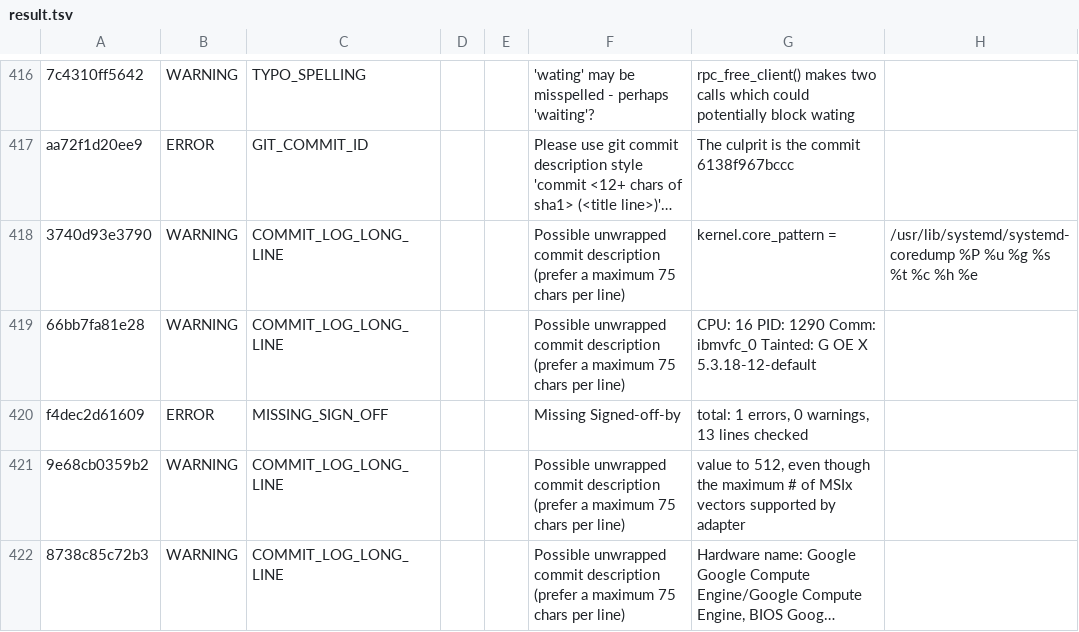
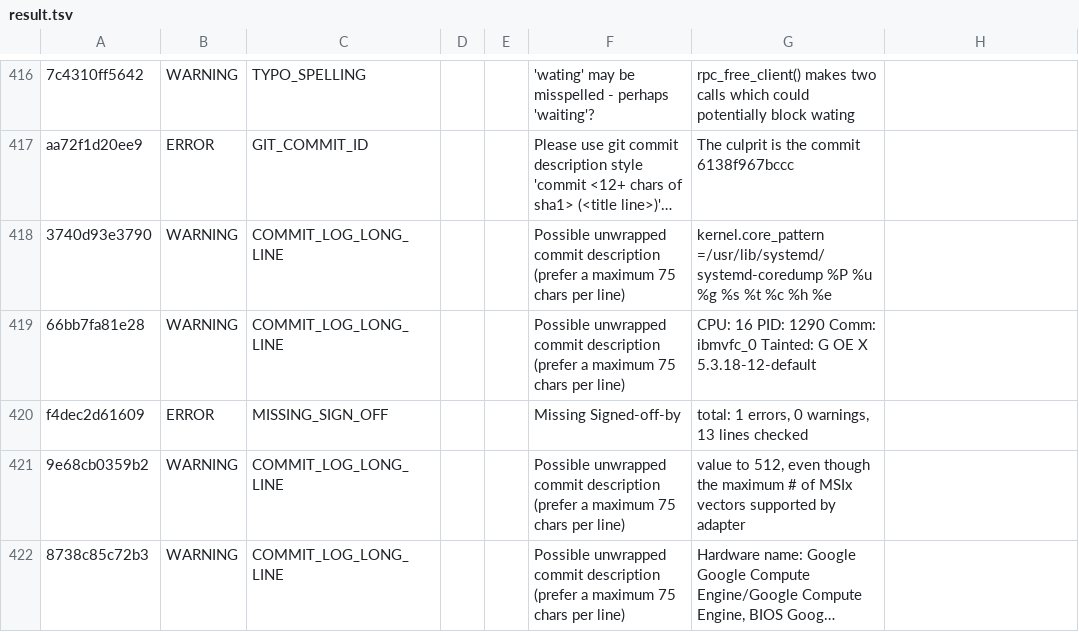
Before and after one commit to NachiketUN/Patch-Analysis-Script, a TSV file: result.tsv, drawn as a sheet; only a part is shown, gaps mark what is left out; long unchanged cells end in …; the diff names each change by its address in the sheet, - before the commit and + after, or states it on an @@ line.

Commit message:
Update result.tsv

```diff
--- a/result.tsv
+++ b/result.tsv
-G418: kernel.core_pattern =
+G418: kernel.core_pattern =/usr/lib/systemd/systemd-coredump %P %u %g %s %t %c %h %e
-H418: /usr/lib/systemd/systemd-coredump %P %u %g %s %t %c %h %e
+H418: (empty)
```
